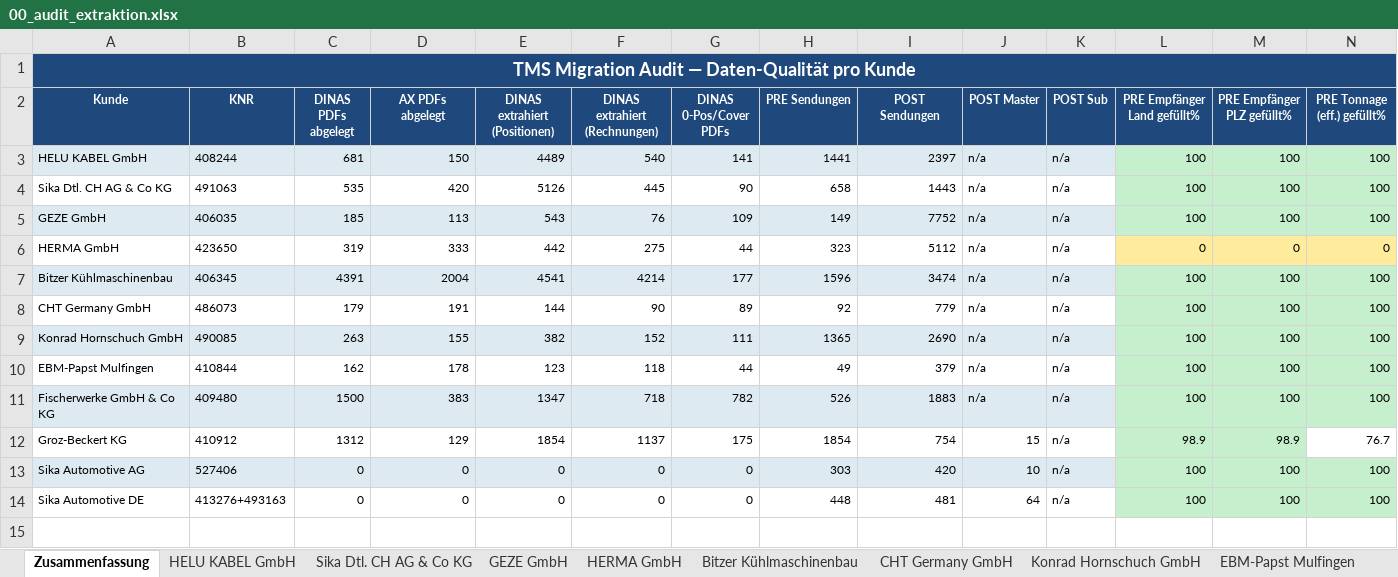
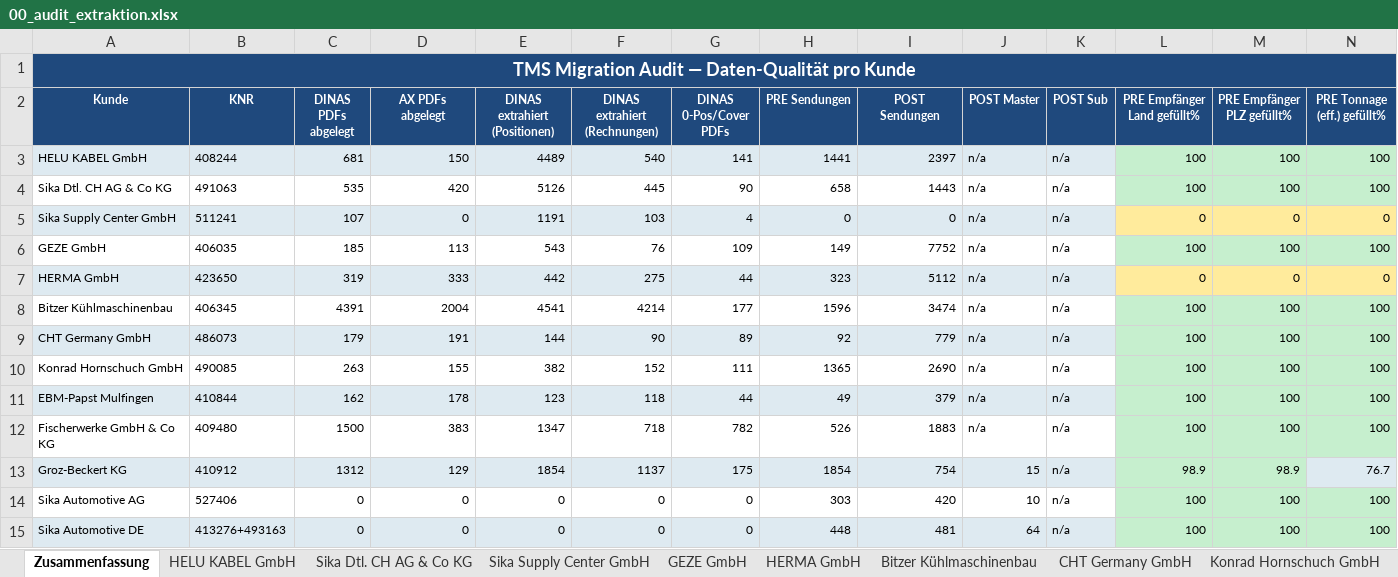
Before and after one commit to cengel-cengel/TMS, an Excel workbook: output/billing_report/00_audit_extraktion.xlsx, sheet Zusammenfassung, drawn as a sheet; only a part is shown; values as stored, in another font and other column widths than the file's, no borders; addresses are those after the commit; rows hold the shown columns only; the diff names each change by its address in the sheet, - before the commit and + after, or states it on an @@ line.

```diff
--- a/output/billing_report/00_audit_extraktion.xlsx (sheet Zusammenfassung)
+++ b/output/billing_report/00_audit_extraktion.xlsx (sheet Zusammenfassung)
+sheet tab: Sika Supply Center GmbH
+row 5: Sika Supply Center GmbH | 511241 | 107 | 0 | 1191 | 103 | 4 | 0 | 0 | n/a | n/a | 0 | 0 | 0
-A6:K6 fill: #DEEAF1
+A6:K6 fill: none
-A7:K7 fill: none
+A7:K7 fill: #DEEAF1
-A8:K8 fill: #DEEAF1
+A8:K8 fill: none
-A9:K9 fill: none
+A9:K9 fill: #DEEAF1
-A10:K10 fill: #DEEAF1
+A10:K10 fill: none
-A11:K11 fill: none
+A11:K11 fill: #DEEAF1
-A12:K12 fill: #DEEAF1
+A12:K12 fill: none
-A13:K13 fill: none
+A13:K13 fill: #DEEAF1
-N13 fill: none
+N13 fill: #DEEAF1
-A14:K14 fill: #DEEAF1
+A14:K14 fill: none
-A15:K15 fill: none
+A15:K15 fill: #DEEAF1
```
Also changed, not shown: output/billing_report/ssc_dinas_vergleich.xlsx, 2 other files.
